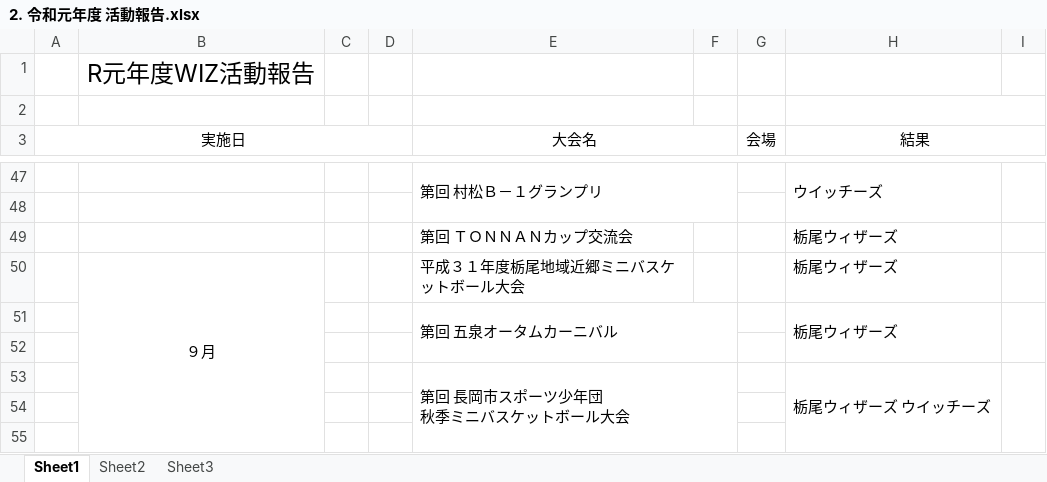
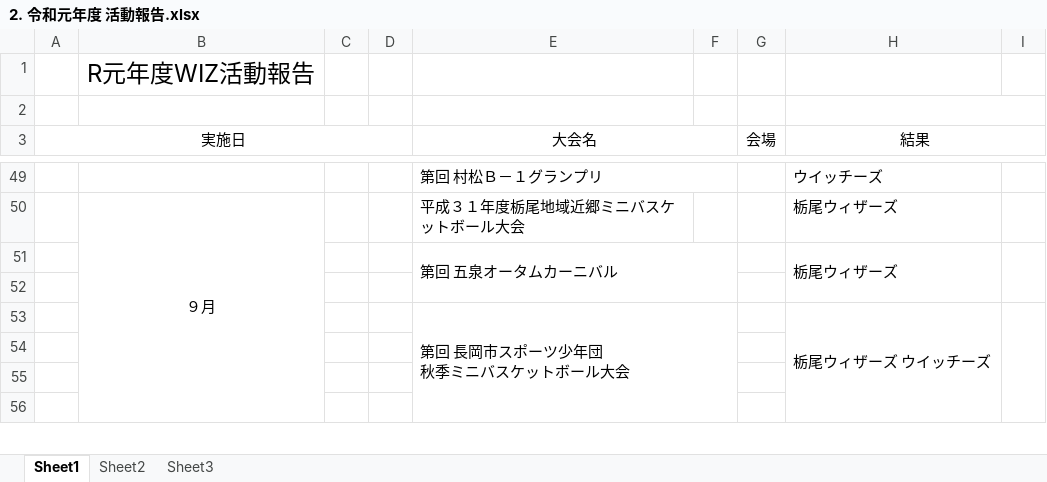
Before and after one commit to glambizm/wisusb, an Excel workbook: 平成31年度/04_総会資料/2. 令和元年度 活動報告.xlsx, sheet Sheet1, drawn as a sheet; only a part is shown, gaps mark what is left out; values as stored, in another font and other column widths than the file's, no borders; removed rows and columns are numbered as before the commit, all else as after; the diff covers the shown part only; the diff names each change by its address in the sheet, - before the commit and + after, or states it on an @@ line.

```diff
--- a/平成31年度/04_総会資料/2. 令和元年度 活動報告.xlsx (sheet Sheet1)
+++ b/平成31年度/04_総会資料/2. 令和元年度 活動報告.xlsx (sheet Sheet1)
-H47:H48 merged
-I47:I48 merged
-row 48: (empty)
-row 49:  |  |  |  | 第回 ＴＯＮＮＡＮカップ交流会 |  |  | 栃尾ウィザーズ
+row 54: (empty)
```
Also changed, not shown: 18 added rows, 16 removed rows, 1 moved row, 15 edited cells and merged cells elsewhere in this sheet.
